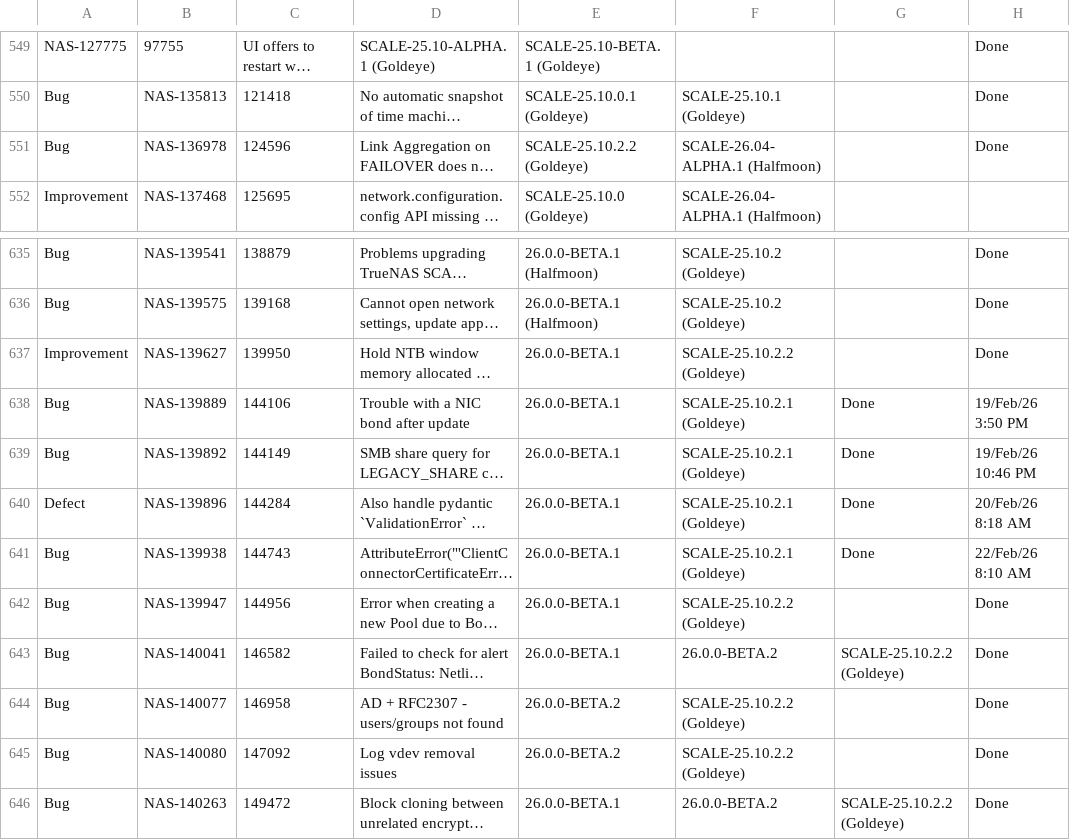
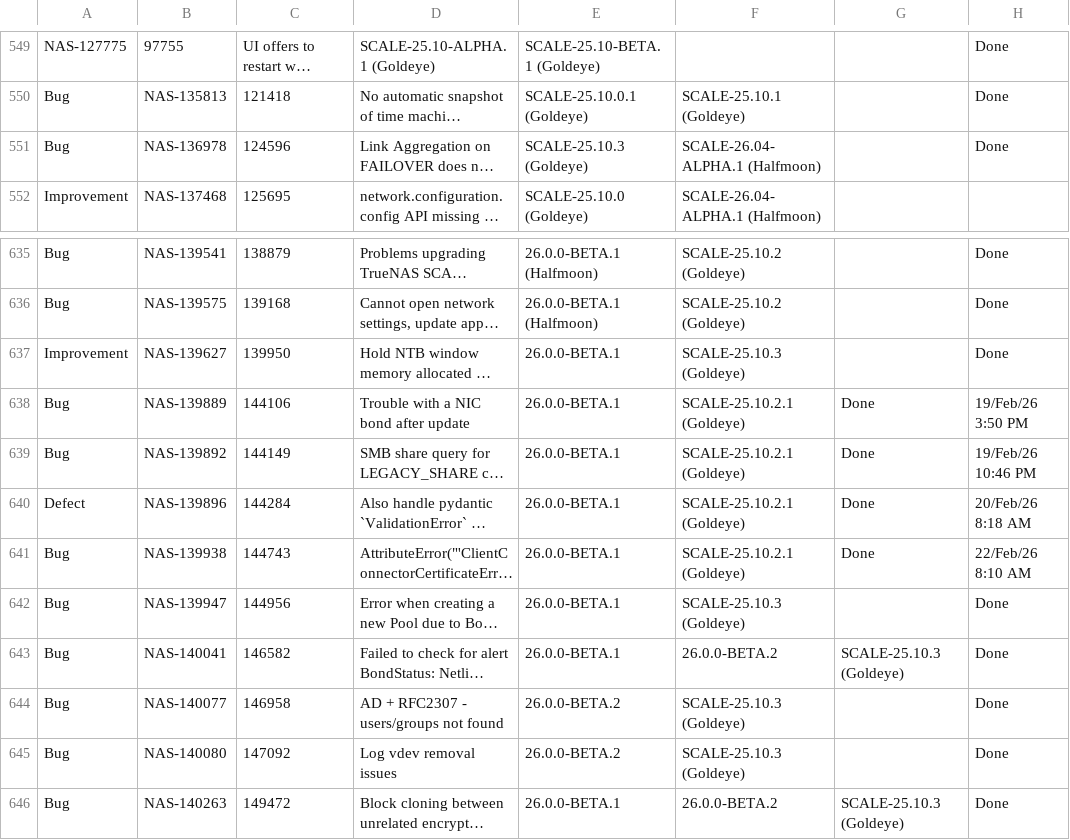
Before and after one commit to truenas/documentation, a CSV file: static/data/25.10-changelog.csv, drawn as a sheet; only a part is shown, gaps mark what is left out; long unchanged cells end in …; the diff names each change by its address in the sheet, - before the commit and + after, or states it on an @@ line.

```diff
--- a/static/data/25.10-changelog.csv
+++ b/static/data/25.10-changelog.csv
-E551: SCALE-25.10.2.2 (Goldeye)
+E551: SCALE-25.10.3 (Goldeye)
-F637: SCALE-25.10.2.2 (Goldeye)
+F637: SCALE-25.10.3 (Goldeye)
-F642: SCALE-25.10.2.2 (Goldeye)
+F642: SCALE-25.10.3 (Goldeye)
-G643: SCALE-25.10.2.2 (Goldeye)
+G643: SCALE-25.10.3 (Goldeye)
-F644:F645: SCALE-25.10.2.2 (Goldeye)
+F644:F645: SCALE-25.10.3 (Goldeye)
-G646: SCALE-25.10.2.2 (Goldeye)
+G646: SCALE-25.10.3 (Goldeye)
```
Also changed, not shown: 5 other files.
